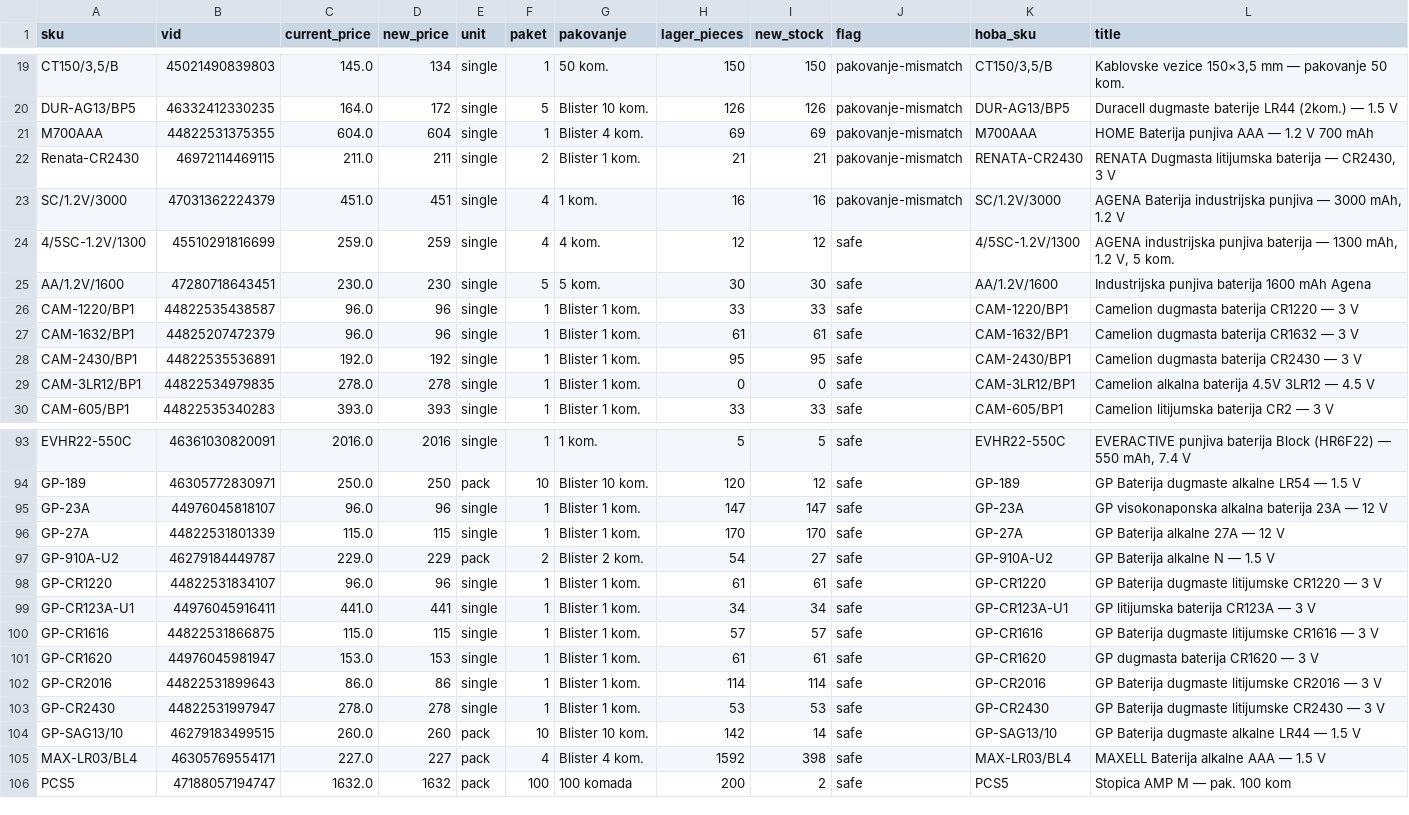
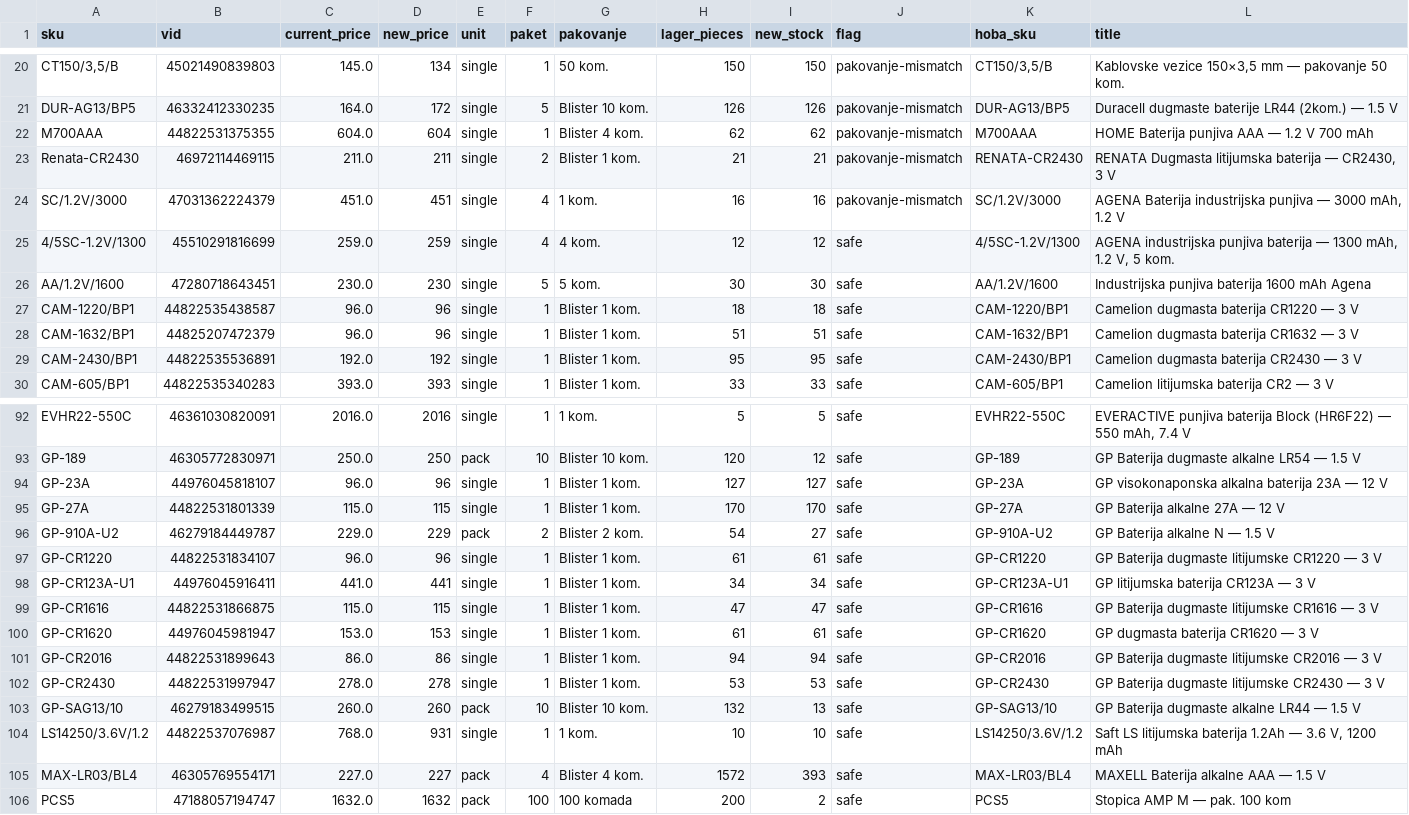
Before and after one commit to 81sajo-sketch/hoba-elementa-mirror, a CSV file: baterije-pregled.csv, drawn as a sheet; only a part is shown, gaps mark what is left out; removed rows and columns are numbered as before the commit, all else as after; the diff covers the shown part only; the diff names each change by its address in the sheet, - before the commit and + after, or states it on an @@ line.

```diff
--- a/baterije-pregled.csv
+++ b/baterije-pregled.csv
-H22 (lager_pieces): 69
+H22 (lager_pieces): 62
-I22 (new_stock): 69
+I22 (new_stock): 62
-H27 (lager_pieces): 33
+H27 (lager_pieces): 18
-I27 (new_stock): 33
+I27 (new_stock): 18
-H28 (lager_pieces): 61
+H28 (lager_pieces): 51
-I28 (new_stock): 61
+I28 (new_stock): 51
-row 29: CAM-3LR12/BP1 | 44822534979835 | 278.0 | 278 | single | 1 | Blister 1 kom. | 0 | 0 | safe | CAM-3LR12/BP1 | Camelion alkalna baterija 4.5V 3LR12 — 4.5 V
-H94 (lager_pieces): 147
+H94 (lager_pieces): 127
-I94 (new_stock): 147
+I94 (new_stock): 127
-H99 (lager_pieces): 57
+H99 (lager_pieces): 47
-I99 (new_stock): 57
+I99 (new_stock): 47
-H101 (lager_pieces): 114
+H101 (lager_pieces): 94
-I101 (new_stock): 114
+I101 (new_stock): 94
-H103 (lager_pieces): 142
+H103 (lager_pieces): 132
-I103 (new_stock): 14
+I103 (new_stock): 13
+row 104: LS14250/3.6V/1.2 | 44822537076987 | 768.0 | 931 | single | 1 | 1 kom. | 10 | 10 | safe | LS14250/3.6V/1.2 | Saft LS litijumska baterija 1.2Ah — 3.6 V, 1200 mAh
-H105 (lager_pieces): 1592
+H105 (lager_pieces): 1572
-I105 (new_stock): 398
+I105 (new_stock): 393
```
Also changed, not shown: 1 added row, 2 removed rows and 42 edited cells elsewhere in this file, 2 other files.
